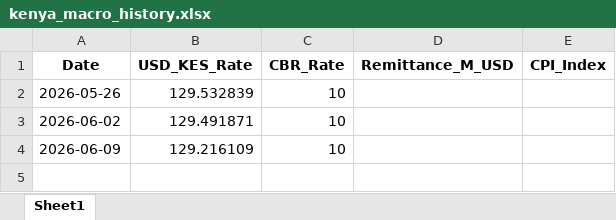
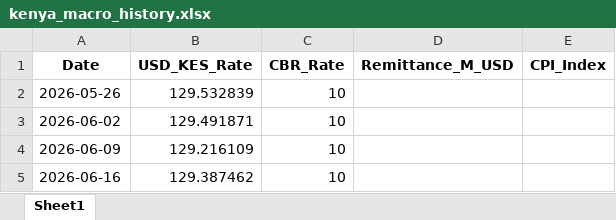
Before and after one commit to woodangtangtangAI/Gemini_KenyaRealEstate, an Excel workbook: 분석 결과/kenya_macro_history.xlsx, sheet Sheet1, drawn as a sheet; values as stored, in another font and other column widths than the file's, no borders; the diff names each change by its address in the sheet, - before the commit and + after, or states it on an @@ line.

```diff
--- a/분석 결과/kenya_macro_history.xlsx (sheet Sheet1)
+++ b/분석 결과/kenya_macro_history.xlsx (sheet Sheet1)
+row 5: 2026-06-16 | 129.387462 | 10
```
Also changed, not shown: 7 other files.
